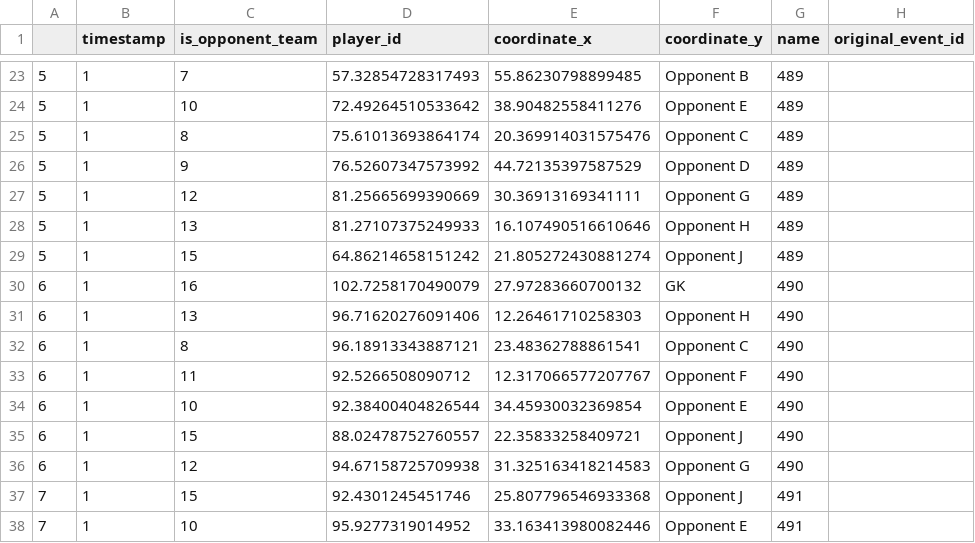
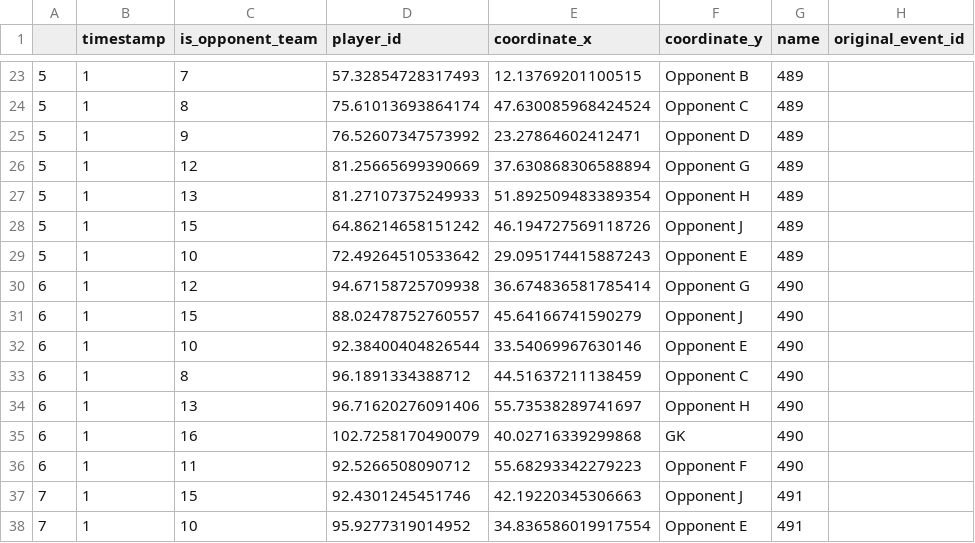
Before and after one commit to Steve23522016/vaep-base-code, a CSV file: notebooks/data/input_decision_making_model/real_test/Temp Files/test_converted.csv, drawn as a sheet; only a part is shown, gaps mark what is left out; the diff covers the shown part only.

```diff
--- a/notebooks/data/input_decision_making_model/real_test/Temp Files/test_converted.csv
+++ b/notebooks/data/input_decision_making_model/real_test/Temp Files/test_converted.csv
@@ -23,16 +23,16 @@
-5;1;7;57.32854728317493;55.86230798899485;Opponent B;489
-5;1;10;72.49264510533642;38.90482558411276;Opponent E;489
-5;1;8;75.61013693864174;20.369914031575476;Opponent C;489
-5;1;9;76.52607347573992;44.72135397587529;Opponent D;489
-5;1;12;81.25665699390669;30.36913169341111;Opponent G;489
-5;1;13;81.27107375249933;16.107490516610646;Opponent H;489
-5;1;15;64.86214658151242;21.805272430881274;Opponent J;489
-6;1;16;102.7258170490079;27.97283660700132;GK;490
-6;1;13;96.71620276091406;12.26461710258303;Opponent H;490
-6;1;8;96.18913343887121;23.48362788861541;Opponent C;490
-6;1;11;92.5266508090712;12.317066577207767;Opponent F;490
-6;1;10;92.38400404826544;34.45930032369854;Opponent E;490
-6;1;15;88.02478752760557;22.35833258409721;Opponent J;490
-6;1;12;94.67158725709938;31.325163418214583;Opponent G;490
-7;1;15;92.4301245451746;25.807796546933368;Opponent J;491
-7;1;10;95.9277319014952;33.163413980082446;Opponent E;491
+5;1;7;57.32854728317493;12.13769201100515;Opponent B;489
+5;1;8;75.61013693864174;47.630085968424524;Opponent C;489
+5;1;9;76.52607347573992;23.27864602412471;Opponent D;489
+5;1;12;81.25665699390669;37.630868306588894;Opponent G;489
+5;1;13;81.27107375249933;51.892509483389354;Opponent H;489
+5;1;15;64.86214658151242;46.194727569118726;Opponent J;489
+5;1;10;72.49264510533642;29.095174415887243;Opponent E;489
+6;1;12;94.67158725709938;36.674836581785414;Opponent G;490
+6;1;15;88.02478752760557;45.64166741590279;Opponent J;490
+6;1;10;92.38400404826544;33.54069967630146;Opponent E;490
+6;1;8;96.1891334388712;44.51637211138459;Opponent C;490
+6;1;13;96.71620276091406;55.73538289741697;Opponent H;490
+6;1;16;102.7258170490079;40.02716339299868;GK;490
+6;1;11;92.5266508090712;55.68293342279223;Opponent F;490
+7;1;15;92.4301245451746;42.19220345306663;Opponent J;491
+7;1;10;95.9277319014952;34.836586019917554;Opponent E;491
```
Also changed, not shown: 6 added rows, 6 removed rows and 29 edited cells elsewhere in this file, notebooks/data/input_decision_making_model/real_test/Temp Files/test.csv, notebooks/data/input_decision_making_model/real_test/argentina_vs_france_2022_fail_case_coordinate_input.csv, 4 other files.
